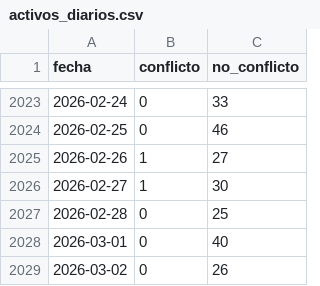
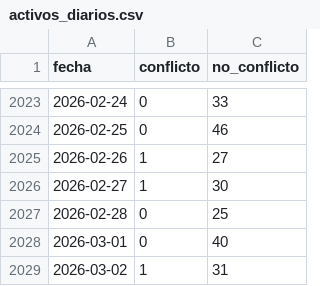
Before and after one commit to mauforonda/transitabilidad-bolivia, a CSV file: activos_diarios.csv, drawn as a sheet; only a part is shown, gaps mark what is left out.

```diff
--- a/activos_diarios.csv
+++ b/activos_diarios.csv
@@ -2028,2 +2028,2 @@ fecha,conflicto,no_conflicto
 2026-03-01,0,40
-2026-03-02,0,26
+2026-03-02,1,31
```
Also changed, not shown: conflictos_coordenadas.csv, 2 other files.
